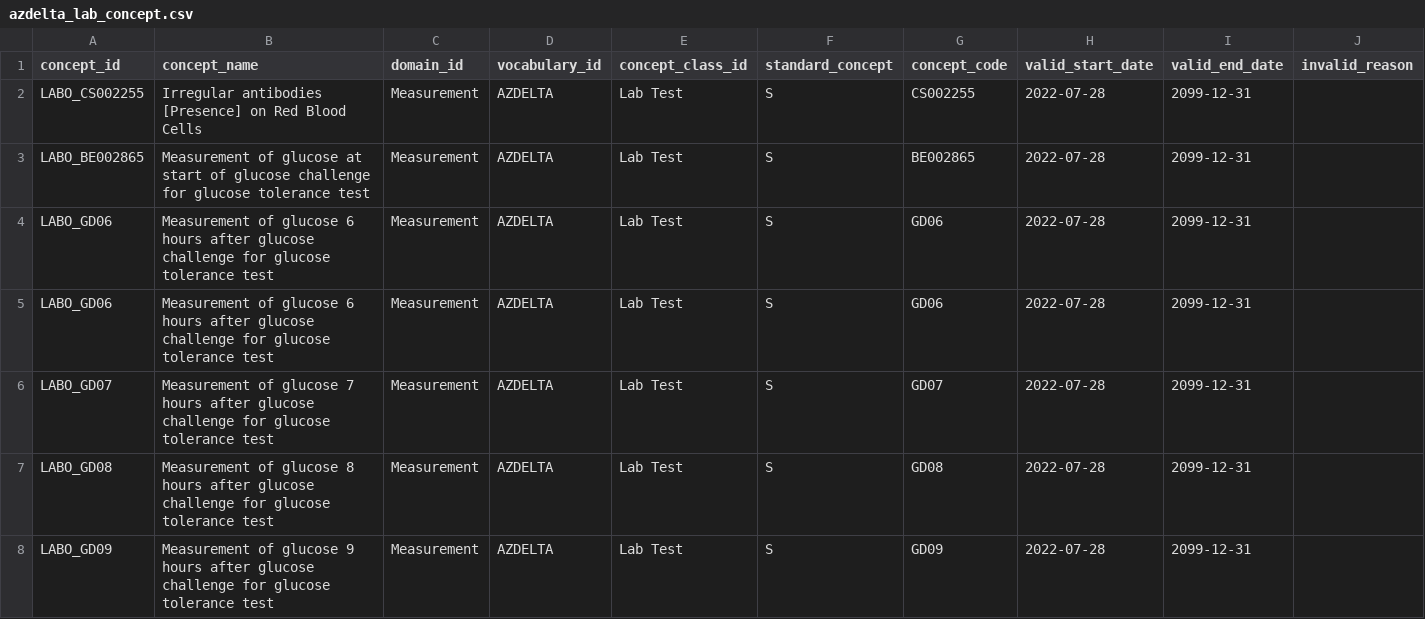
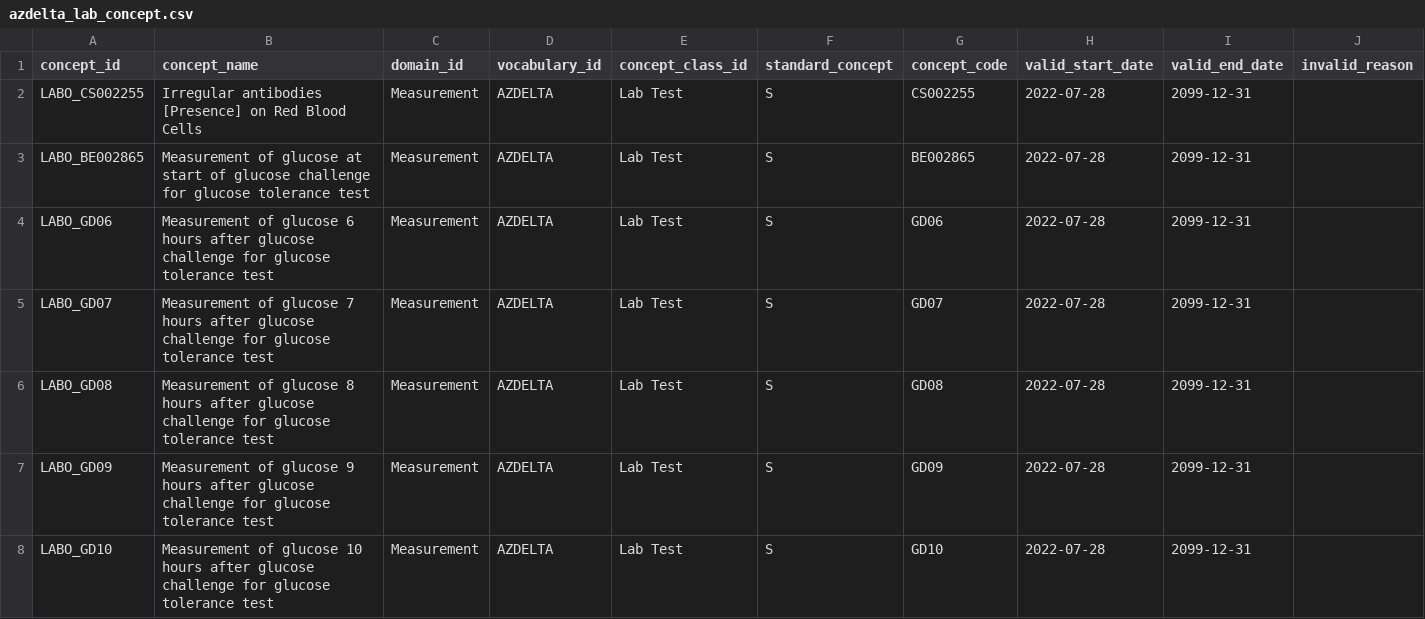
Before and after one commit to RADar-AZDelta/AZDelta-OMOP-CDM, a CSV file: measurement/measurement_concept_id/custom/azdelta_lab_concept.csv, drawn as a sheet; only a part is shown; the shorter side is filled out with more unchanged rows.

Commit message:
removed duplicate custom concept

```diff
--- a/measurement/measurement_concept_id/custom/azdelta_lab_concept.csv
+++ b/measurement/measurement_concept_id/custom/azdelta_lab_concept.csv
@@ -4,3 +4,2 @@ LABO_BE002865,Measurement of glucose at start of glucose challenge for glucose t
 LABO_GD06,Measurement of glucose 6 hours after glucose challenge for glucose tolerance test,Measurement,AZDELTA,Lab Test,S,GD06,2022-07-28,2099-12-31,
-LABO_GD06,Measurement of glucose 6 hours after glucose challenge for glucose tolerance test,Measurement,AZDELTA,Lab Test,S,GD06,2022-07-28,2099-12-31,
 LABO_GD07,Measurement of glucose 7 hours after glucose challenge for glucose tolerance test,Measurement,AZDELTA,Lab Test,S,GD07,2022-07-28,2099-12-31,
```
